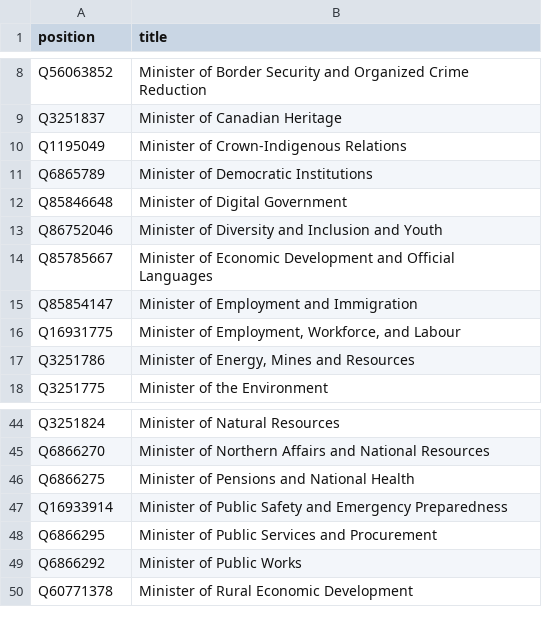
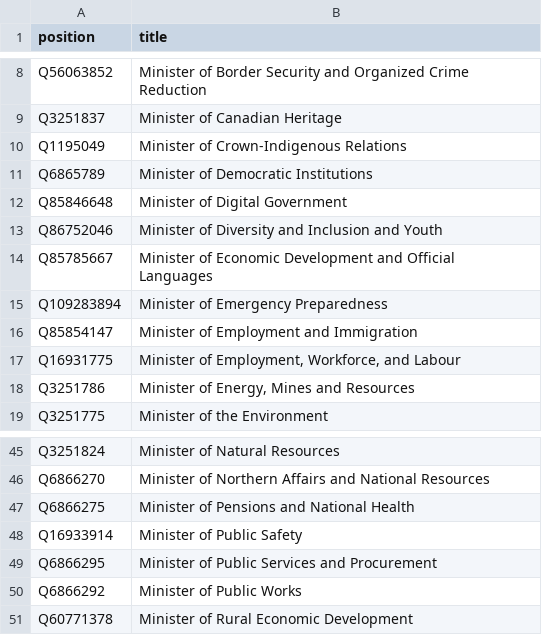
Before and after one commit to every-politician-scrapers/canada-cabinet, a CSV file: wikidata/wanted-positions.csv, drawn as a sheet; only a part is shown, gaps mark what is left out.

Commit message:
Split Public Safety and Emergency Preparedness

```diff
--- a/wikidata/wanted-positions.csv
+++ b/wikidata/wanted-positions.csv
@@ -14,2 +14,3 @@ Q86752046,Minister of Diversity and Inclusion and Youth
 Q85785667,Minister of Economic Development and Official Languages
+Q109283894,Minister of Emergency Preparedness
 Q85854147,Minister of Employment and Immigration
@@ -46,3 +47,3 @@ Q6866270,Minister of Northern Affairs and National Resources
 Q6866275,Minister of Pensions and National Health
-Q16933914,Minister of Public Safety and Emergency Preparedness
+Q16933914,Minister of Public Safety
 Q6866295,Minister of Public Services and Procurement
```
